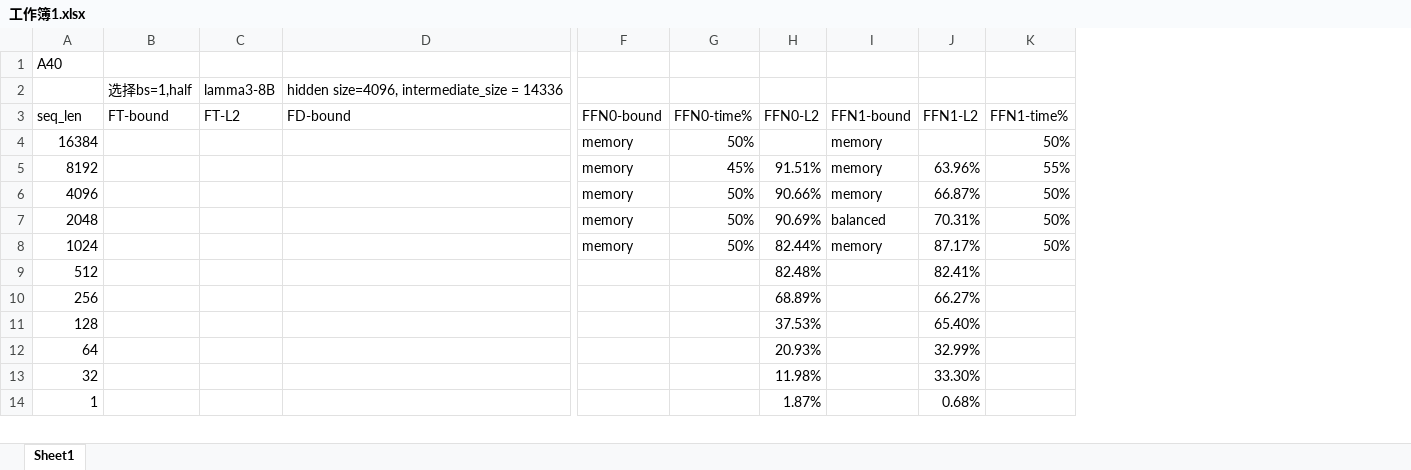
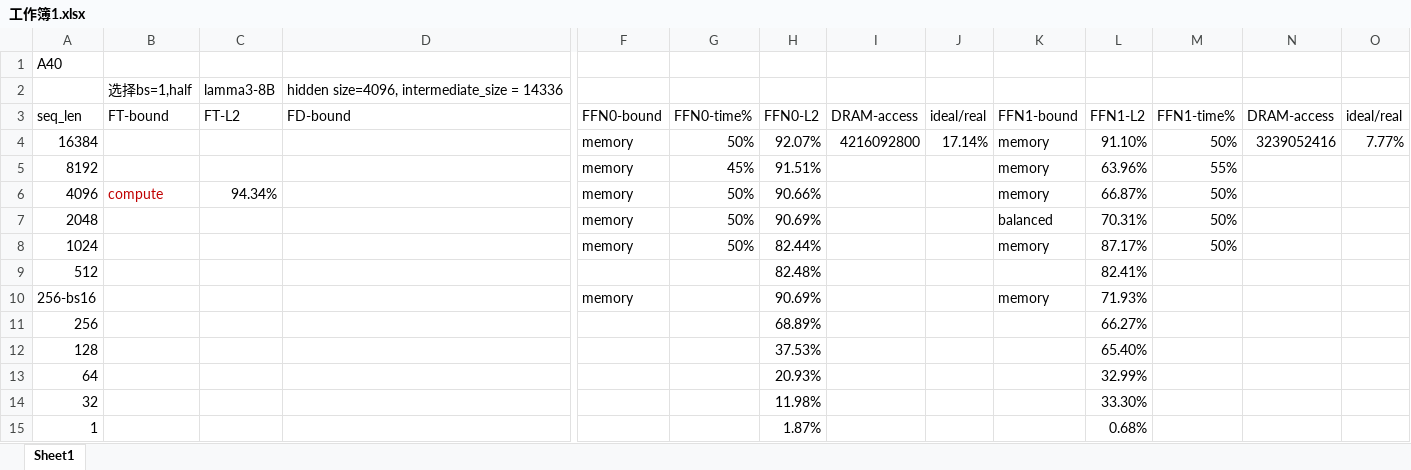
Before and after one commit to ziyuhuang123/dataflow_code, an Excel workbook: 工作簿1.xlsx, sheet Sheet1, drawn as a sheet; only a part is shown, gaps mark what is left out; values as stored, in another font and other column widths than the file's, no borders; addresses are those after the commit; rows hold the shown columns only; the diff covers the shown part only; the diff names each change by its address in the sheet, - before the commit and + after, or states it on an @@ line.

```diff
--- a/工作簿1.xlsx (sheet Sheet1)
+++ b/工作簿1.xlsx (sheet Sheet1)
+column I, rows 3-4: DRAM-access | 4216092800
+column J, rows 3-4: ideal/real | 17.14%
+column N, rows 3-4: DRAM-access | 3239052416
+column O, rows 3-4: ideal/real | 7.77%
-H4: (empty)
+H4: 92.07%
-L4: (empty)
+L4: 91.10%
-B6: (empty)
+B6: compute
-C6: (empty)
+C6: 94.34%
+row 10: 256-bs16 |  |  |  | memory |  | 90.69% |  |  | memory | 71.93%
```
Also changed, not shown: 29 added rows, 11 removed rows, 10 moved rows, 5 edited cells and cell formats elsewhere in this sheet, 42 other files.
